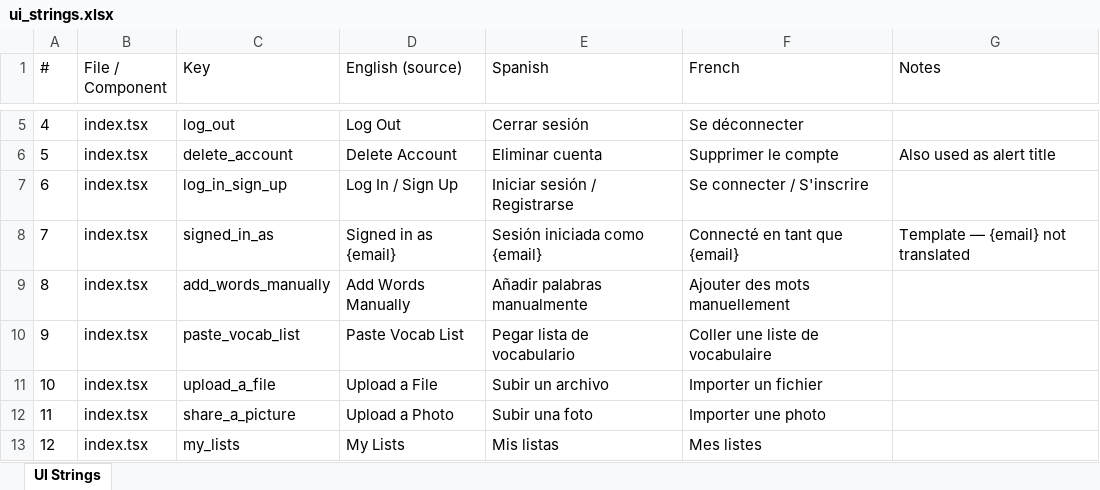
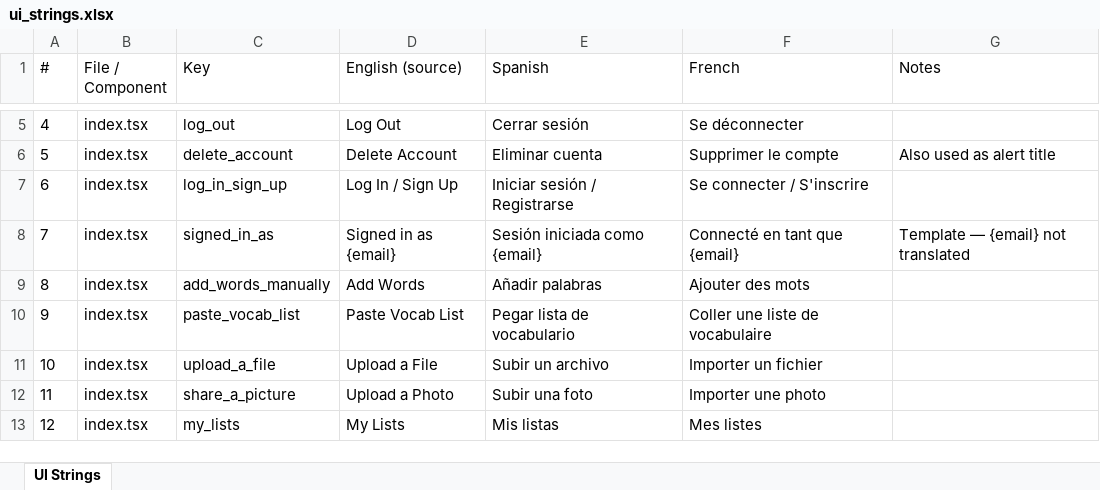
Before and after one commit to roycefum/langreps-app, an Excel workbook: localization/ui_strings.xlsx, sheet UI Strings, drawn as a sheet; only a part is shown, gaps mark what is left out; values as stored, in another font and other column widths than the file's, no borders; the diff covers the shown part only; the diff names each change by its address in the sheet, - before the commit and + after, or states it on an @@ line.

```diff
--- a/localization/ui_strings.xlsx (sheet UI Strings)
+++ b/localization/ui_strings.xlsx (sheet UI Strings)
-D9 (English (source)): Add Words Manually
+D9 (English (source)): Add Words
-E9 (Spanish): Añadir palabras manualmente
+E9 (Spanish): Añadir palabras
-F9 (French): Ajouter des mots manuellement
+F9 (French): Ajouter des mots
```
Also changed, not shown: 2 added rows and 9 edited cells elsewhere in this sheet, 10 other files.
